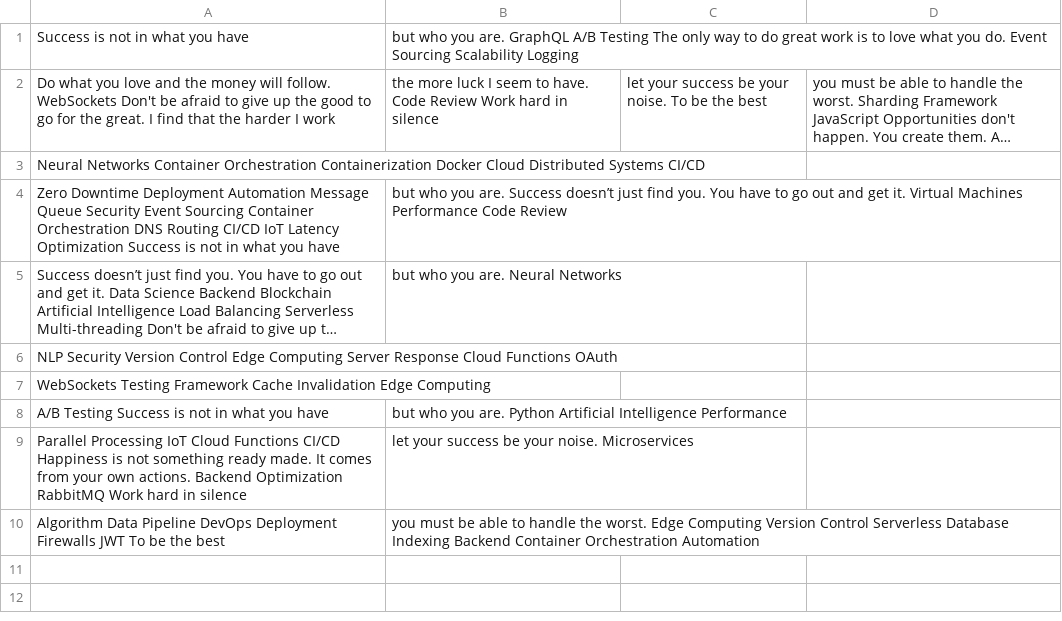
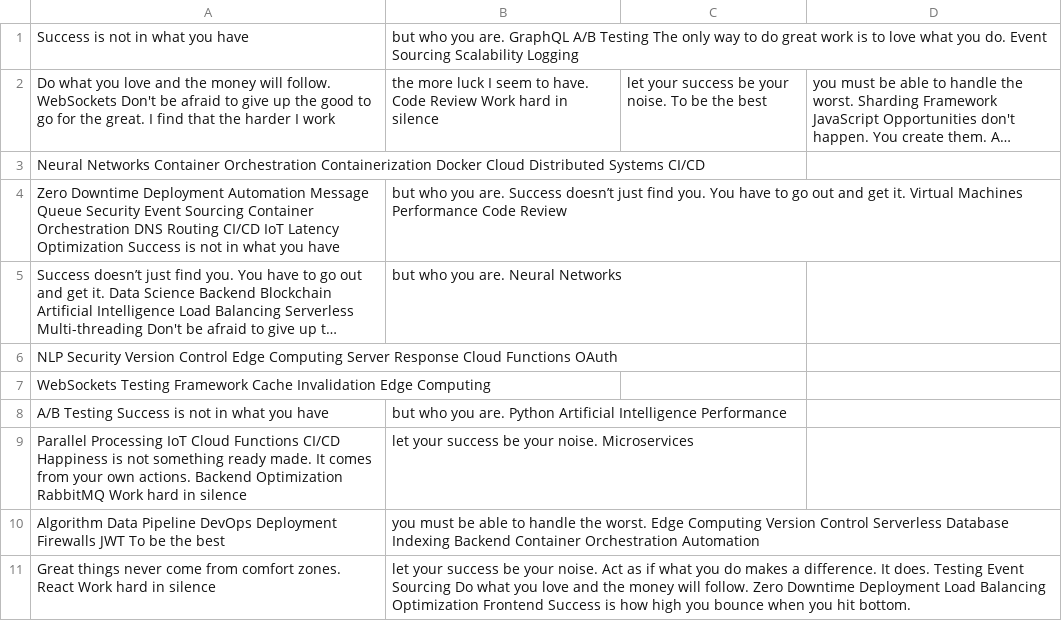
Before and after one commit to spoils-plunks/gakasa8509, a CSV file: datasets/mock_data.csv, drawn as a sheet; long unchanged cells end in ….

Commit message:
Updated datasets

```diff
--- a/datasets/mock_data.csv
+++ b/datasets/mock_data.csv
@@ -10 +10,2 @@ Parallel Processing IoT Cloud Functions CI/CD Happiness is not something ready m
 Algorithm Data Pipeline DevOps Deployment Firewalls JWT To be the best, you must be able to handle the worst. Edge Computing Version Control Serverless Database Indexing Backend Container Orchestration Automation
+Great things never come from comfort zones. React Work hard in silence, let your success be your noise. Act as if what you do makes a difference. It does. Testing Event Sourcing Do what you love and the money will follow. Zero Downtime Deployment Load Balancing Optimization Frontend Success is how high you bounce when you hit bottom.
```
Also changed, not shown: 3 other files.
